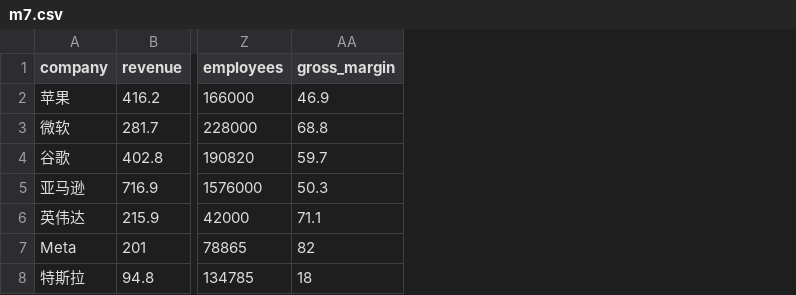
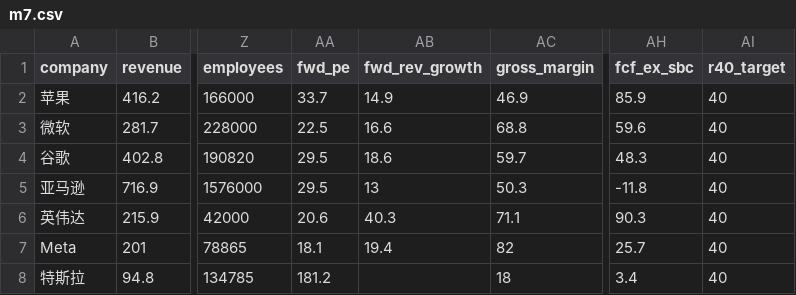
Before and after one commit to chet-zzz/Tearsheet, a CSV file: reports/m7-comparison/m7.csv, drawn as a sheet; only a part is shown, gaps mark what is left out; the diff names each change by its address in the sheet, - before the commit and + after, or states it on an @@ line.

```diff
--- a/reports/m7-comparison/m7.csv
+++ b/reports/m7-comparison/m7.csv
+column AA (fwd_pe), rows 2-8: 33.7 | 22.5 | 29.5 | 29.5 | 20.6 | 18.1 | 181.2
+column AB (fwd_rev_growth), rows 2-7: 14.9 | 16.6 | 18.6 | 13 | 40.3 | 19.4
+column AH (fcf_ex_sbc), rows 2-8: 85.9 | 59.6 | 48.3 | -11.8 | 90.3 | 25.7 | 3.4
+column AI (r40_target), rows 2-8: all 40
```
Also changed, not shown: 1 other file.
